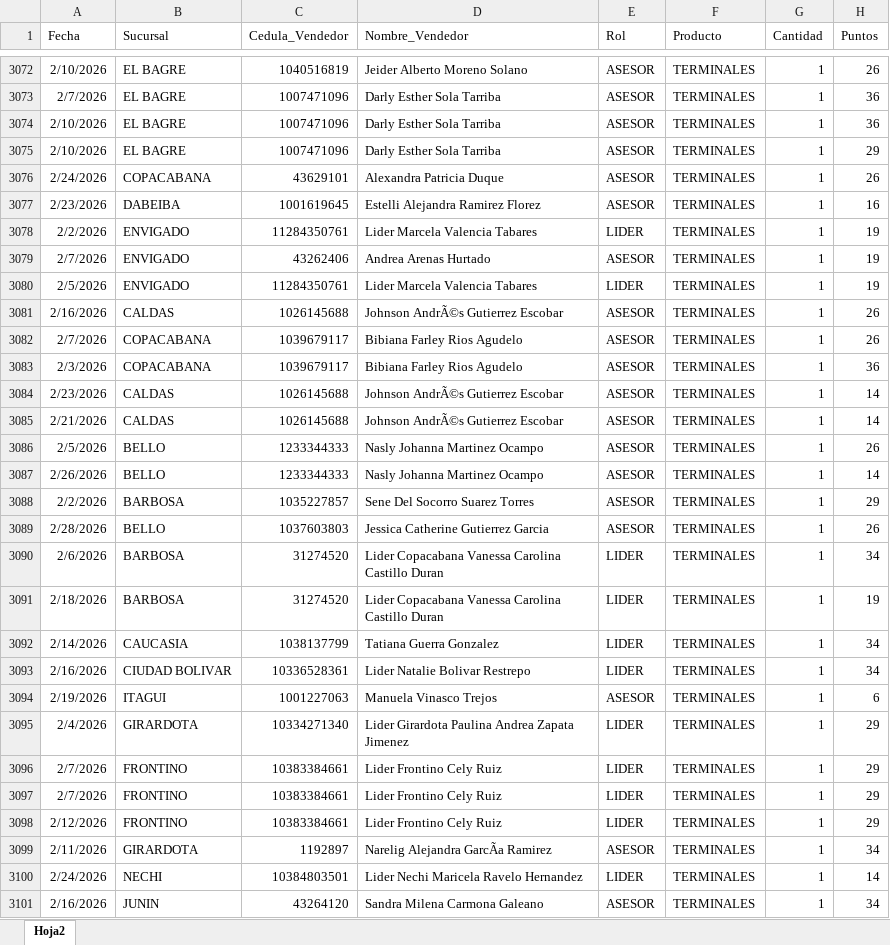
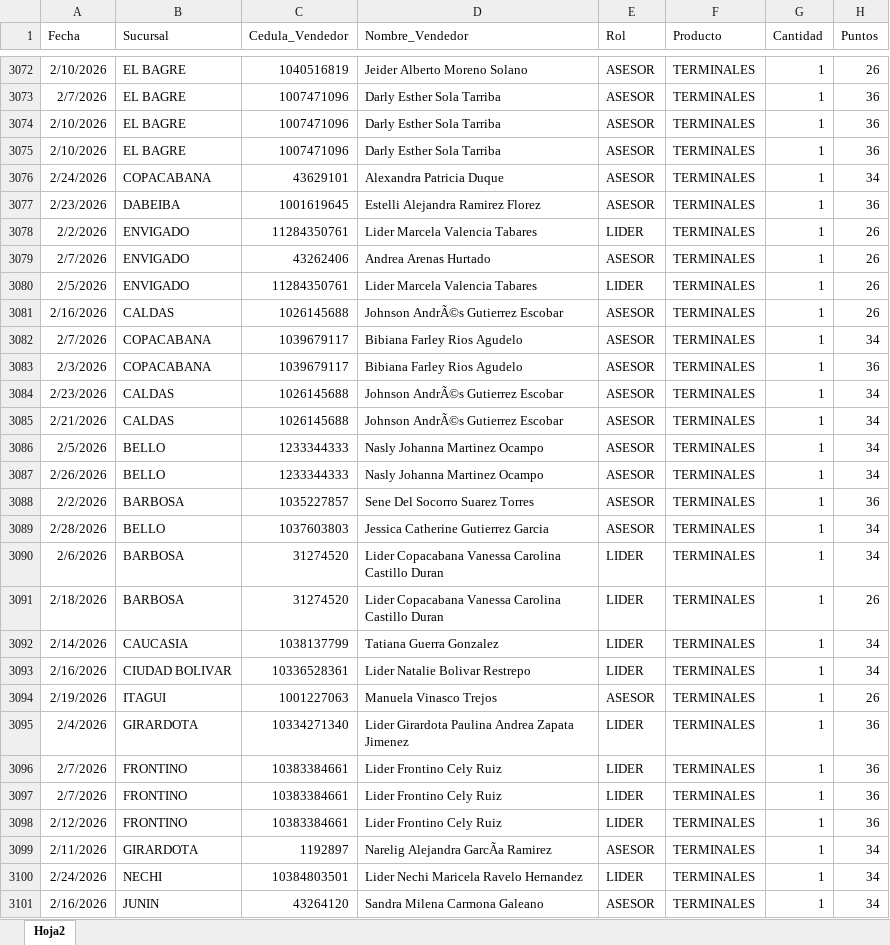
Before and after one commit to Paolam1903/CierreCVS2026, an Excel workbook: data/liquidacion_final.xlsx, sheet Hoja2, drawn as a sheet; only a part is shown, gaps mark what is left out; values as stored, in another font and other column widths than the file's, no borders; removed rows and columns are numbered as before the commit, all else as after; the diff covers the shown part only; the diff names each change by its address in the sheet, - before the commit and + after, or states it on an @@ line.

Commit message:
Add files via upload

```diff
--- a/data/liquidacion_final.xlsx (sheet Hoja2)
+++ b/data/liquidacion_final.xlsx (sheet Hoja2)
-row 3075: 2/10/2026 | EL BAGRE | 1007471096 | Darly Esther Sola Tarriba | ASESOR | TERMINALES | 1 | 29
+row 3075: 2/10/2026 | EL BAGRE | 1007471096 | Darly Esther Sola Tarriba | ASESOR | TERMINALES | 1 | 36
-H3076 (Puntos): 26
+H3076 (Puntos): 34
-H3077 (Puntos): 16
+H3077 (Puntos): 36
-H3078:H3080 (Puntos): 19
+H3078:H3080 (Puntos): 26
-H3082 (Puntos): 26
+H3082 (Puntos): 34
-H3084:H3085 (Puntos): 14
+H3084:H3085 (Puntos): 34
-H3086 (Puntos): 26
+H3086 (Puntos): 34
-H3087 (Puntos): 14
+H3087 (Puntos): 34
-H3088 (Puntos): 29
+H3088 (Puntos): 36
-H3089 (Puntos): 26
+H3089 (Puntos): 34
-H3091 (Puntos): 19
+H3091 (Puntos): 26
-H3094 (Puntos): 6
+H3094 (Puntos): 26
-H3095:H3098 (Puntos): 29
+H3095:H3098 (Puntos): 36
-H3100 (Puntos): 14
+H3100 (Puntos): 34
```
Also changed, not shown: 1 added row, 1 removed row, 1 moved row and 43 edited cells elsewhere in this sheet.
